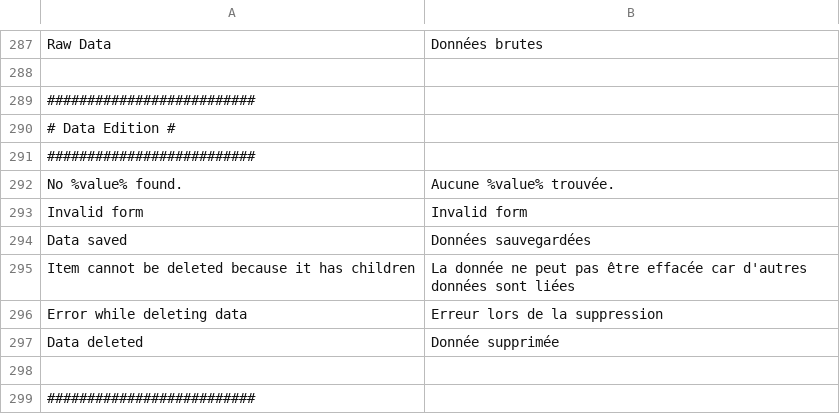
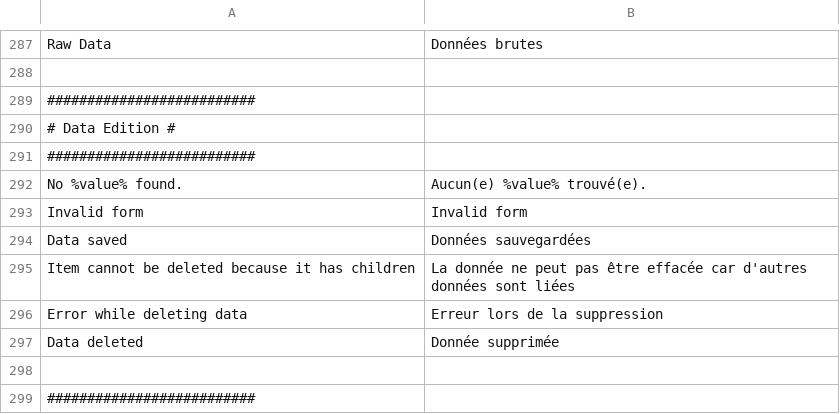
Before and after one commit to IGNF/ogam, a CSV file: website/htdocs/ogam/application/lang/fr.csv, drawn as a sheet; only a part is shown, gaps mark what is left out.

```diff
--- a/website/htdocs/ogam/application/lang/fr.csv
+++ b/website/htdocs/ogam/application/lang/fr.csv
@@ -291,3 +291,3 @@ Raw Data;Données brutes
 ##########################
-No %value% found.;Aucune %value% trouvée.
+No %value% found.;Aucun(e) %value% trouvé(e).
 Invalid form;Invalid form
```
